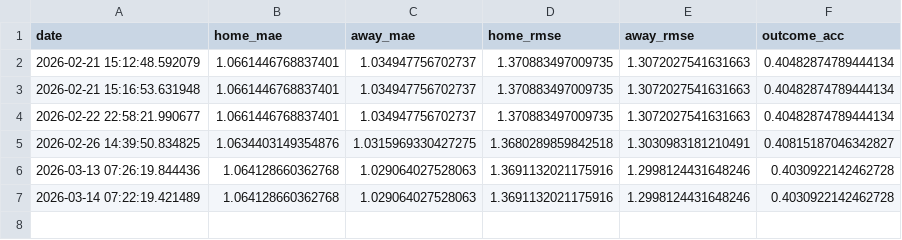
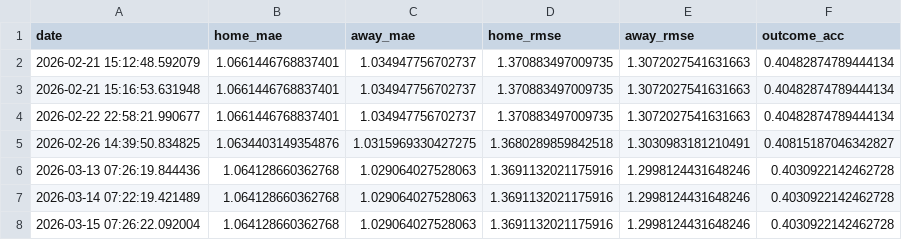
Before and after one commit to gmalbert/premier-league, a CSV file: data_files/poisson_metrics_history.csv, drawn as a sheet; the diff names each change by its address in the sheet, - before the commit and + after, or states it on an @@ line.

```diff
--- a/data_files/poisson_metrics_history.csv
+++ b/data_files/poisson_metrics_history.csv
+row 8: 2026-03-15 07:26:22.092004 | 1.064128660362768 | 1.029064027528063 | 1.3691132021175916 | 1.2998124431648246 | 0.4030922142462728
```
Also changed, not shown: data_files/all_teams.csv, 7 other files.
